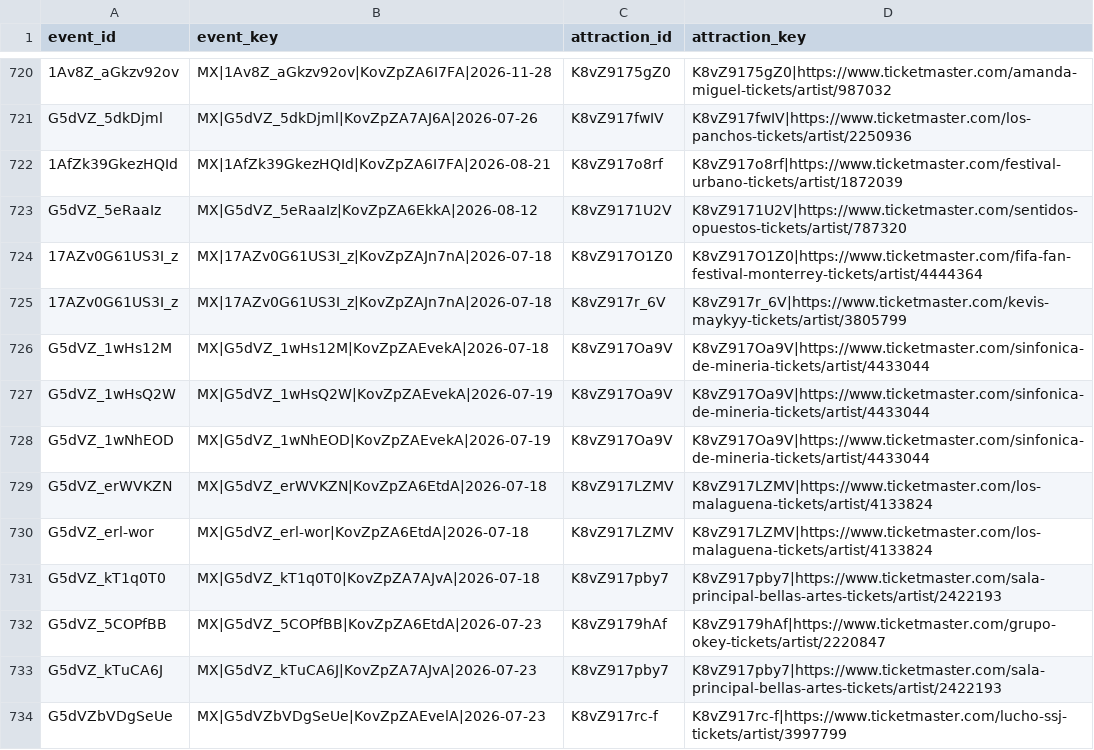
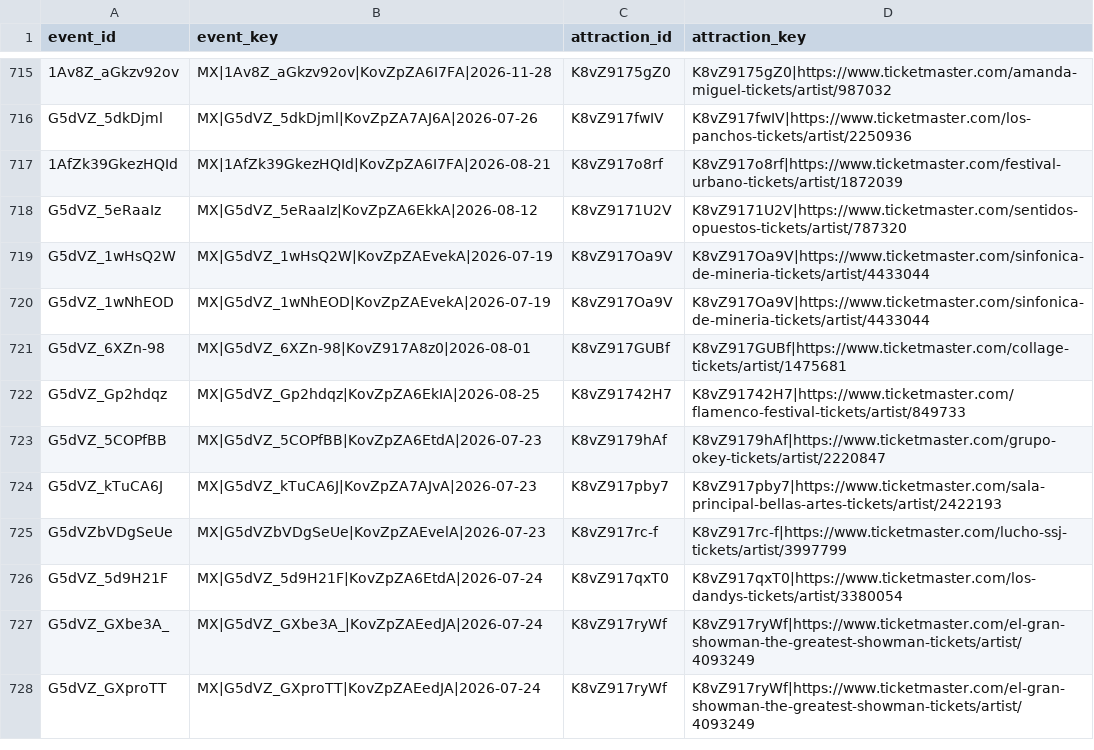
Before and after one commit to DavidCastilloSKT/analisis-oferta-musical-mexico-ticketmaster, a CSV file: data/processed/enriched_latam/bridge_event_attractions.csv, drawn as a sheet; only a part is shown, gaps mark what is left out; the shorter side is filled out with more unchanged rows; the diff covers the shown part only.

```diff
--- a/data/processed/enriched_latam/bridge_event_attractions.csv
+++ b/data/processed/enriched_latam/bridge_event_attractions.csv
@@ -723,10 +718,6 @@ G5dVZ_5dkDjml,MX|G5dVZ_5dkDjml|KovZpZA7AJ6A|2026-07-26,K8vZ917fwIV,K8vZ917fwIV|h
 G5dVZ_5eRaaIz,MX|G5dVZ_5eRaaIz|KovZpZA6EkkA|2026-08-12,K8vZ9171U2V,K8vZ9171U2V|https://www.ticketmaster.com/sentidos-opuestos-tickets/artist/787320
-17AZv0G61US3I_z,MX|17AZv0G61US3I_z|KovZpZAJn7nA|2026-07-18,K8vZ917O1Z0,K8vZ917O1Z0|https://www.ticketmaster.com/fifa-fan-festival-monterrey-tickets/artist/4444364
-17AZv0G61US3I_z,MX|17AZv0G61US3I_z|KovZpZAJn7nA|2026-07-18,K8vZ917r_6V,K8vZ917r_6V|https://www.ticketmaster.com/kevis-maykyy-tickets/artist/3805799
-G5dVZ_1wHs12M,MX|G5dVZ_1wHs12M|KovZpZAEvekA|2026-07-18,K8vZ917Oa9V,K8vZ917Oa9V|https://www.ticketmaster.com/sinfonica-de-mineria-tickets/artist/4433044
 G5dVZ_1wHsQ2W,MX|G5dVZ_1wHsQ2W|KovZpZAEvekA|2026-07-19,K8vZ917Oa9V,K8vZ917Oa9V|https://www.ticketmaster.com/sinfonica-de-mineria-tickets/artist/4433044
 G5dVZ_1wNhEOD,MX|G5dVZ_1wNhEOD|KovZpZAEvekA|2026-07-19,K8vZ917Oa9V,K8vZ917Oa9V|https://www.ticketmaster.com/sinfonica-de-mineria-tickets/artist/4433044
-G5dVZ_erWVKZN,MX|G5dVZ_erWVKZN|KovZpZA6EtdA|2026-07-18,K8vZ917LZMV,K8vZ917LZMV|https://www.ticketmaster.com/los-malaguena-tickets/artist/4133824
-G5dVZ_erl-wor,MX|G5dVZ_erl-wor|KovZpZA6EtdA|2026-07-18,K8vZ917LZMV,K8vZ917LZMV|https://www.ticketmaster.com/los-malaguena-tickets/artist/4133824
-G5dVZ_kT1q0T0,MX|G5dVZ_kT1q0T0|KovZpZA7AJvA|2026-07-18,K8vZ917pby7,K8vZ917pby7|https://www.ticketmaster.com/sala-principal-bellas-artes-tickets/artist/2422193
+G5dVZ_6XZn-98,MX|G5dVZ_6XZn-98|KovZ917A8z0|2026-08-01,K8vZ917GUBf,K8vZ917GUBf|https://www.ticketmaster.com/collage-tickets/artist/1475681
+G5dVZ_Gp2hdqz,MX|G5dVZ_Gp2hdqz|KovZpZA6EkIA|2026-08-25,K8vZ91742H7,K8vZ91742H7|https://www.ticketmaster.com/flamenco-festival-tickets/artist/849733
 G5dVZ_5COPfBB,MX|G5dVZ_5COPfBB|KovZpZA6EtdA|2026-07-23,K8vZ9179hAf,K8vZ9179hAf|https://www.ticketmaster.com/grupo-okey-tickets/artist/2220847
```
Also changed, not shown: 1 added row, 7 removed rows and 29 moved rows elsewhere in this file, data/processed/enriched_latam/dim_attractions.csv, data/processed/enriched_latam/dim_venues.csv, 2 other files.
